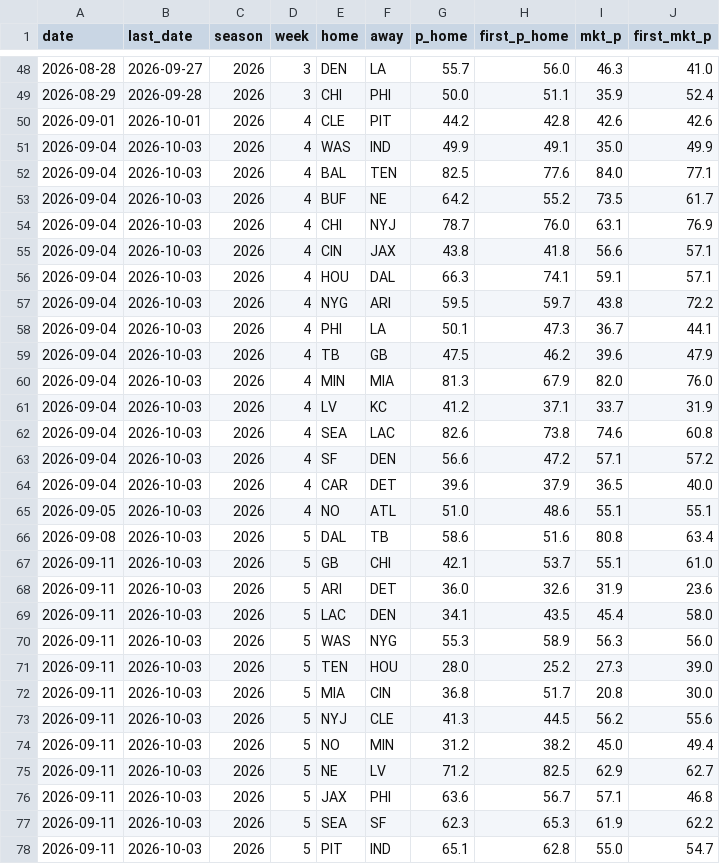
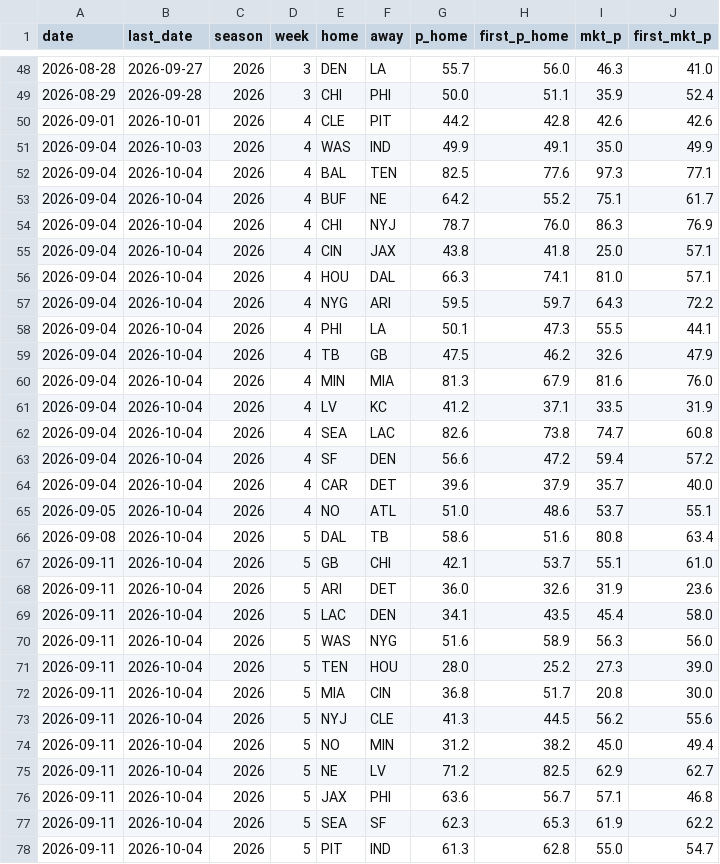
Before and after one commit to CheeseDagg/NFLTool, a CSV file: data/nfl_predictions.csv, drawn as a sheet; only a part is shown, gaps mark what is left out; the diff covers the shown part only.

```diff
--- a/data/nfl_predictions.csv
+++ b/data/nfl_predictions.csv
@@ -51,28 +51,28 @@ date,last_date,season,week,home,away,p_home,first_p_home,mkt_p,first_mkt_p
 2026-09-04,2026-10-03,2026,4,WAS,IND,49.9,49.1,35.0,49.9
-2026-09-04,2026-10-03,2026,4,BAL,TEN,82.5,77.6,84.0,77.1
-2026-09-04,2026-10-03,2026,4,BUF,NE,64.2,55.2,73.5,61.7
-2026-09-04,2026-10-03,2026,4,CHI,NYJ,78.7,76.0,63.1,76.9
-2026-09-04,2026-10-03,2026,4,CIN,JAX,43.8,41.8,56.6,57.1
-2026-09-04,2026-10-03,2026,4,HOU,DAL,66.3,74.1,59.1,57.1
-2026-09-04,2026-10-03,2026,4,NYG,ARI,59.5,59.7,43.8,72.2
-2026-09-04,2026-10-03,2026,4,PHI,LA,50.1,47.3,36.7,44.1
-2026-09-04,2026-10-03,2026,4,TB,GB,47.5,46.2,39.6,47.9
-2026-09-04,2026-10-03,2026,4,MIN,MIA,81.3,67.9,82.0,76.0
-2026-09-04,2026-10-03,2026,4,LV,KC,41.2,37.1,33.7,31.9
-2026-09-04,2026-10-03,2026,4,SEA,LAC,82.6,73.8,74.6,60.8
-2026-09-04,2026-10-03,2026,4,SF,DEN,56.6,47.2,57.1,57.2
-2026-09-04,2026-10-03,2026,4,CAR,DET,39.6,37.9,36.5,40.0
-2026-09-05,2026-10-03,2026,4,NO,ATL,51.0,48.6,55.1,55.1
-2026-09-08,2026-10-03,2026,5,DAL,TB,58.6,51.6,80.8,63.4
-2026-09-11,2026-10-03,2026,5,GB,CHI,42.1,53.7,55.1,61.0
-2026-09-11,2026-10-03,2026,5,ARI,DET,36.0,32.6,31.9,23.6
-2026-09-11,2026-10-03,2026,5,LAC,DEN,34.1,43.5,45.4,58.0
-2026-09-11,2026-10-03,2026,5,WAS,NYG,55.3,58.9,56.3,56.0
-2026-09-11,2026-10-03,2026,5,TEN,HOU,28.0,25.2,27.3,39.0
-2026-09-11,2026-10-03,2026,5,MIA,CIN,36.8,51.7,20.8,30.0
-2026-09-11,2026-10-03,2026,5,NYJ,CLE,41.3,44.5,56.2,55.6
-2026-09-11,2026-10-03,2026,5,NO,MIN,31.2,38.2,45.0,49.4
-2026-09-11,2026-10-03,2026,5,NE,LV,71.2,82.5,62.9,62.7
-2026-09-11,2026-10-03,2026,5,JAX,PHI,63.6,56.7,57.1,46.8
-2026-09-11,2026-10-03,2026,5,SEA,SF,62.3,65.3,61.9,62.2
-2026-09-11,2026-10-03,2026,5,PIT,IND,65.1,62.8,55.0,54.7
+2026-09-04,2026-10-04,2026,4,BAL,TEN,82.5,77.6,97.3,77.1
+2026-09-04,2026-10-04,2026,4,BUF,NE,64.2,55.2,75.1,61.7
+2026-09-04,2026-10-04,2026,4,CHI,NYJ,78.7,76.0,86.3,76.9
+2026-09-04,2026-10-04,2026,4,CIN,JAX,43.8,41.8,25.0,57.1
+2026-09-04,2026-10-04,2026,4,HOU,DAL,66.3,74.1,81.0,57.1
+2026-09-04,2026-10-04,2026,4,NYG,ARI,59.5,59.7,64.3,72.2
+2026-09-04,2026-10-04,2026,4,PHI,LA,50.1,47.3,55.5,44.1
+2026-09-04,2026-10-04,2026,4,TB,GB,47.5,46.2,32.6,47.9
+2026-09-04,2026-10-04,2026,4,MIN,MIA,81.3,67.9,81.6,76.0
+2026-09-04,2026-10-04,2026,4,LV,KC,41.2,37.1,33.5,31.9
+2026-09-04,2026-10-04,2026,4,SEA,LAC,82.6,73.8,74.7,60.8
+2026-09-04,2026-10-04,2026,4,SF,DEN,56.6,47.2,59.4,57.2
+2026-09-04,2026-10-04,2026,4,CAR,DET,39.6,37.9,35.7,40.0
+2026-09-05,2026-10-04,2026,4,NO,ATL,51.0,48.6,53.7,55.1
+2026-09-08,2026-10-04,2026,5,DAL,TB,58.6,51.6,80.8,63.4
+2026-09-11,2026-10-04,2026,5,GB,CHI,42.1,53.7,55.1,61.0
+2026-09-11,2026-10-04,2026,5,ARI,DET,36.0,32.6,31.9,23.6
+2026-09-11,2026-10-04,2026,5,LAC,DEN,34.1,43.5,45.4,58.0
+2026-09-11,2026-10-04,2026,5,WAS,NYG,51.6,58.9,56.3,56.0
+2026-09-11,2026-10-04,2026,5,TEN,HOU,28.0,25.2,27.3,39.0
+2026-09-11,2026-10-04,2026,5,MIA,CIN,36.8,51.7,20.8,30.0
+2026-09-11,2026-10-04,2026,5,NYJ,CLE,41.3,44.5,56.2,55.6
+2026-09-11,2026-10-04,2026,5,NO,MIN,31.2,38.2,45.0,49.4
+2026-09-11,2026-10-04,2026,5,NE,LV,71.2,82.5,62.9,62.7
+2026-09-11,2026-10-04,2026,5,JAX,PHI,63.6,56.7,57.1,46.8
+2026-09-11,2026-10-04,2026,5,SEA,SF,62.3,65.3,61.9,62.2
+2026-09-11,2026-10-04,2026,5,PIT,IND,61.3,62.8,55.0,54.7
```
Also changed, not shown: 49 edited cells elsewhere in this file, data/nfl_graded.csv, 1 other file.
